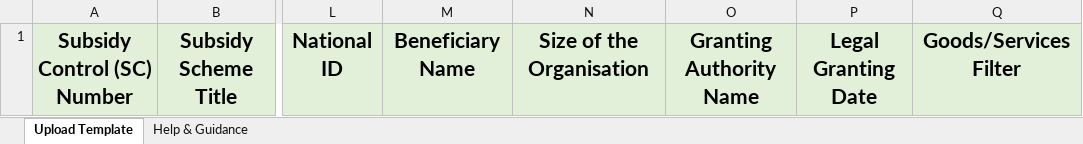
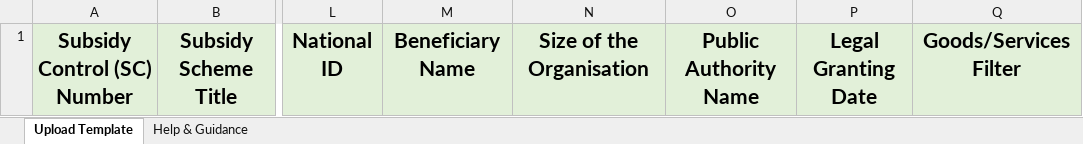
Before and after one commit to UKGovernmentBEIS/transparency-db-admin-portal, an Excel workbook: public/assets/files/Bulk_Upload_Awards_template.xlsx, sheet Upload Template, drawn as a sheet; only a part is shown, gaps mark what is left out; values as stored, in another font and other column widths than the file's, no borders; the diff names each change by its address in the sheet, - before the commit and + after, or states it on an @@ line.

Commit message:
Reapply changes to bulk upload

```diff
--- a/public/assets/files/Bulk_Upload_Awards_template.xlsx (sheet Upload Template)
+++ b/public/assets/files/Bulk_Upload_Awards_template.xlsx (sheet Upload Template)
-O1: Granting Authority Name
+O1: Public Authority Name
```
Also changed, not shown: sheet Help & Guidance.
